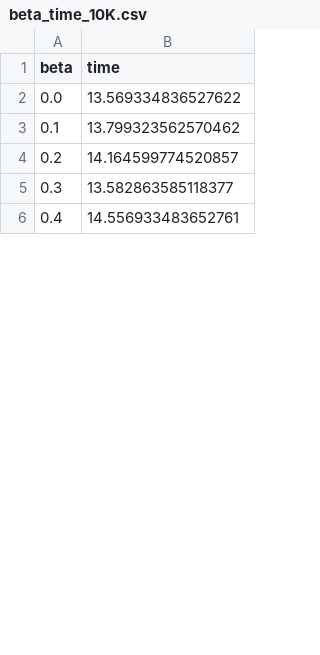
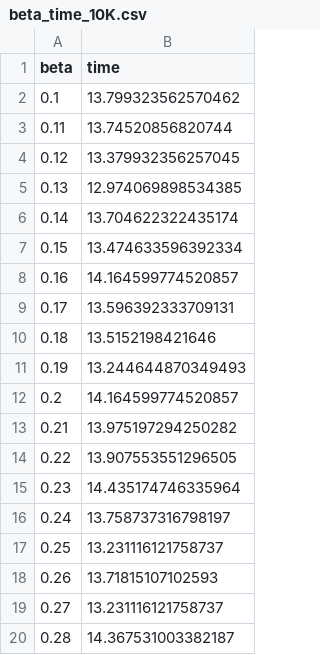
Before and after one commit to rheiland/PhysiCell_monolayer, a CSV file: results/beta_time_10K.csv, drawn as a sheet; only a part is shown; the shorter side is filled out with more unchanged rows; removed rows and columns are numbered as before the commit, all else as after; the diff covers the shown part only; the diff names each change by its address in the sheet, - before the commit and + after, or states it on an @@ line.

```diff
--- a/results/beta_time_10K.csv
+++ b/results/beta_time_10K.csv
-row 2: 0.0 | 13.569334836527622
+row 3: 0.11 | 13.74520856820744
+row 4: 0.12 | 13.379932356257045
+row 5: 0.13 | 12.974069898534385
+row 6: 0.14 | 13.704622322435174
+row 7: 0.15 | 13.474633596392334
+row 8: 0.16 | 14.164599774520857
+row 9: 0.17 | 13.596392333709131
+row 10: 0.18 | 13.5152198421646
+row 11: 0.19 | 13.244644870349493
+row 13: 0.21 | 13.975197294250282
+row 14: 0.22 | 13.907553551296505
+row 15: 0.23 | 14.435174746335964
+row 16: 0.24 | 13.758737316798197
+row 17: 0.25 | 13.231116121758737
+row 18: 0.26 | 13.71815107102593
+row 19: 0.27 | 13.231116121758737
+row 20: 0.28 | 14.367531003382187
```
Also changed, not shown: 65 added rows and 1 edited cell elsewhere in this file, results/gamma_time_10K.csv.
